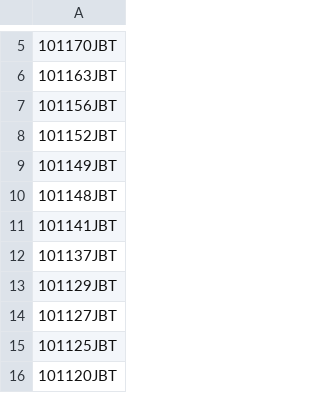
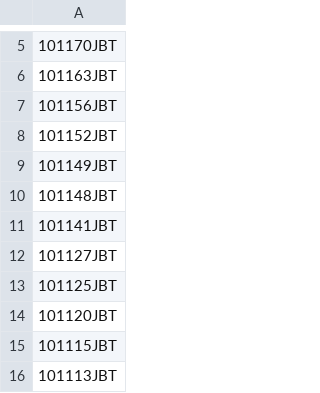
Before and after one commit to EenSelembe/Een-Barcode, a CSV file: datapertalite.csv, drawn as a sheet; only a part is shown, gaps mark what is left out; the shorter side is filled out with more unchanged rows.

Commit message:
Update datapertalite.csv

```diff
--- a/datapertalite.csv
+++ b/datapertalite.csv
@@ -11,4 +11,2 @@
 101141JBT
-101137JBT
-101129JBT
 101127JBT
```
